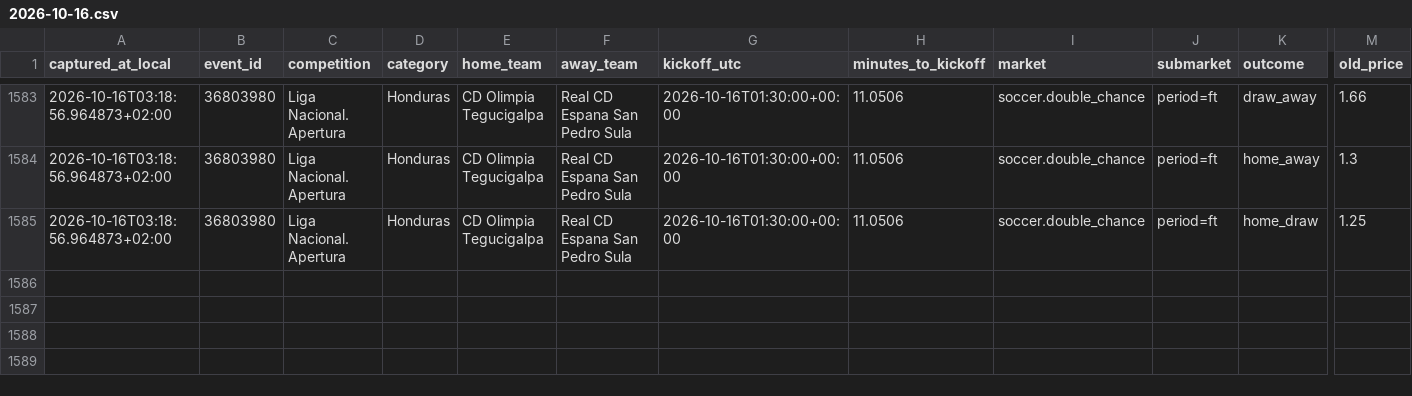
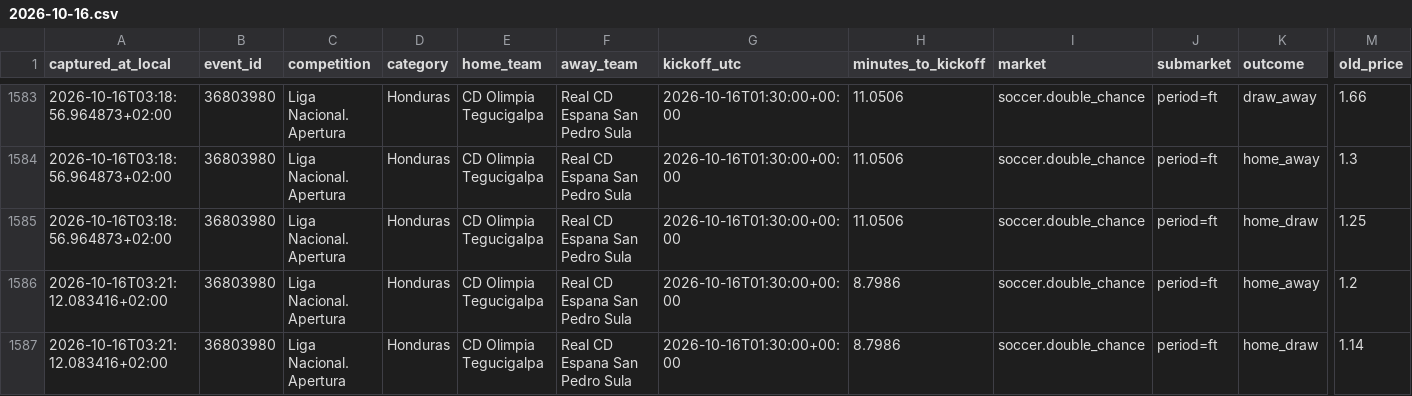
Before and after one commit to ILNIENTE1989/quote-shadow-v2, a CSV file: data/cloudbet/changes/2026-10-16.csv, drawn as a sheet; only a part is shown, gaps mark what is left out; rows hold the shown columns only; the diff names each change by its address in the sheet, - before the commit and + after, or states it on an @@ line.

Commit message:
data: snapshot Cloudbet

```diff
--- a/data/cloudbet/changes/2026-10-16.csv
+++ b/data/cloudbet/changes/2026-10-16.csv
+row 1586: 2026-10-16T03:21:12.083416+02:00 | 36803980 | Liga Nacional. Apertura | Honduras | CD Olimpia Tegucigalpa | Real CD Espana San Pedro Sula | 2026-10-16T01:30:00+00:00 | 8.7986 | soccer.double_chance | period=ft | home_away | 1.2
+row 1587: 2026-10-16T03:21:12.083416+02:00 | 36803980 | Liga Nacional. Apertura | Honduras | CD Olimpia Tegucigalpa | Real CD Espana San Pedro Sula | 2026-10-16T01:30:00+00:00 | 8.7986 | soccer.double_chance | period=ft | home_draw | 1.14
```
Also changed, not shown: 2 other files.
